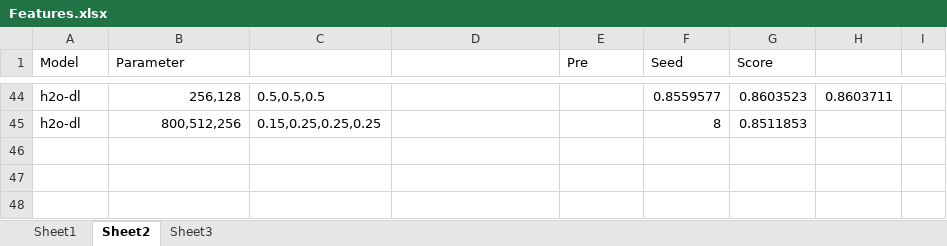
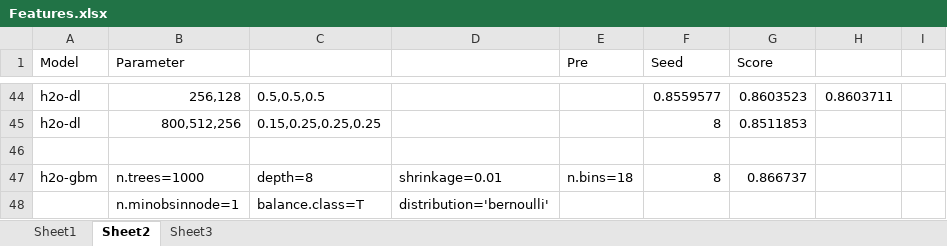
Before and after one commit to ivanliu1989/KDD2015, an Excel workbook: Features.xlsx, sheet Sheet2, drawn as a sheet; only a part is shown, gaps mark what is left out; values as stored, in another font and other column widths than the file's, no borders; the diff names each change by its address in the sheet, - before the commit and + after, or states it on an @@ line.

```diff
--- a/Features.xlsx (sheet Sheet2)
+++ b/Features.xlsx (sheet Sheet2)
+row 46: (empty)
+row 47: h2o-gbm | n.trees=1000 | depth=8 | shrinkage=0.01 | n.bins=18 | 8 | 0.866737
+row 48:  | n.minobsinnode=1 | balance.class=T | distribution='bernoulli'
```
Also changed, not shown: 3 other files.
